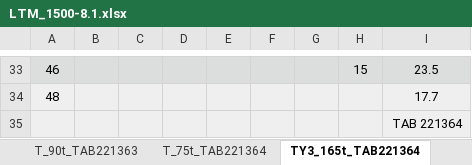
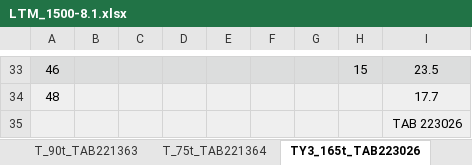
Before and after one commit to Ms-sesia/rigging, an Excel workbook: LTM_1500-8.1.xlsx, sheet TY3_165t_TAB223026, drawn as a sheet; only a part is shown, gaps mark what is left out; values as stored, in another font and other column widths than the file's, no borders; the diff names each change by its address in the sheet, - before the commit and + after, or states it on an @@ line.

```diff
--- a/LTM_1500-8.1.xlsx (sheet TY3_165t_TAB223026)
+++ b/LTM_1500-8.1.xlsx (sheet TY3_165t_TAB223026)
-sheet tab: TY3_165t_TAB221364
+sheet tab: TY3_165t_TAB223026
-I35: TAB 221364
+I35: TAB 223026
```
Also changed, not shown: sheet TY3_135t_TAB223027, other sheet tabs, 8 other files.
